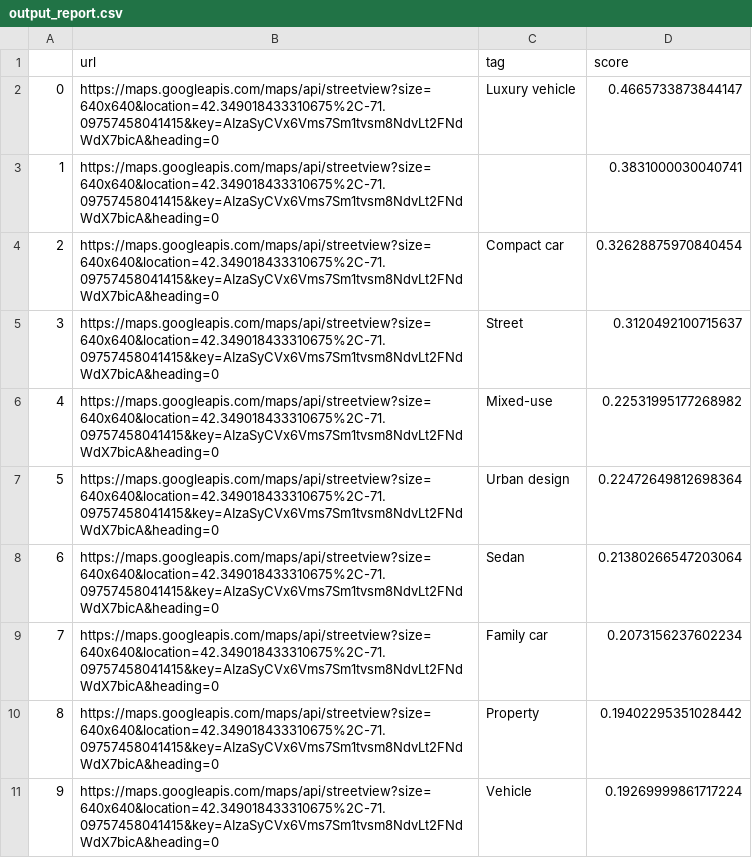
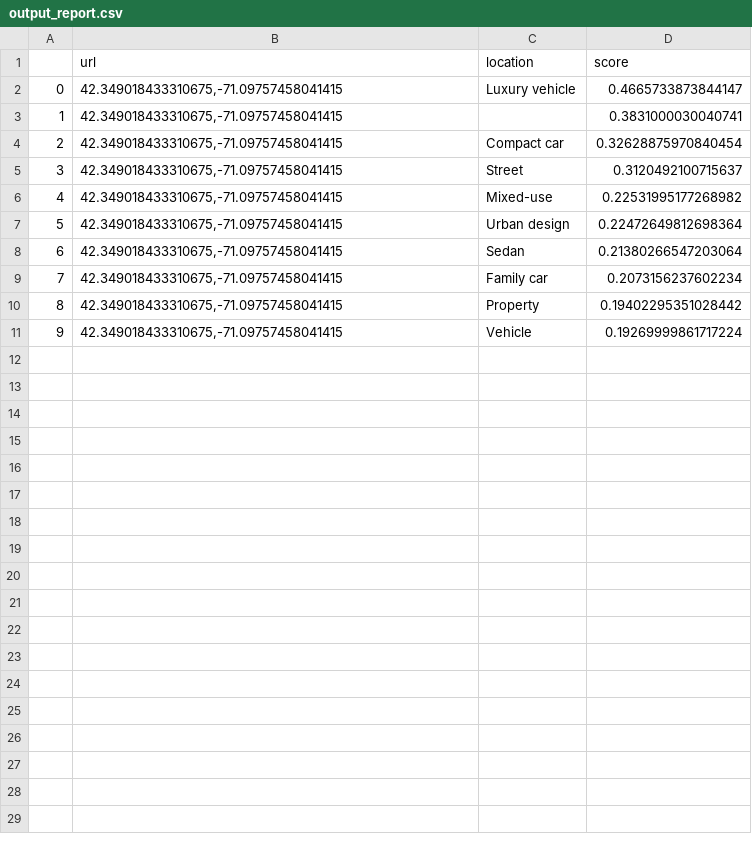
Before and after one commit to felmoreno1726/BigBrotherUrbanPlanningProject, a CSV file: output_report.csv, drawn as a sheet.

```diff
--- a/output_report.csv
+++ b/output_report.csv
@@ -1,11 +1,11 @@
-,url,tag,score
-0,https://maps.googleapis.com/maps/api/streetview?size=640x640&location=42.349018433310675%2C-71.09757458041415&key=AIzaSyCVx6Vms7Sm1tvsm8NdvLt2FNdWdX7bicA&heading=0,Luxury vehicle,0.4665733873844147
-1,https://maps.googleapis.com/maps/api/streetview?size=640x640&location=42.349018433310675%2C-71.09757458041415&key=AIzaSyCVx6Vms7Sm1tvsm8NdvLt2FNdWdX7bicA&heading=0,,0.3831000030040741
-2,https://maps.googleapis.com/maps/api/streetview?size=640x640&location=42.349018433310675%2C-71.09757458041415&key=AIzaSyCVx6Vms7Sm1tvsm8NdvLt2FNdWdX7bicA&heading=0,Compact car,0.32628875970840454
-3,https://maps.googleapis.com/maps/api/streetview?size=640x640&location=42.349018433310675%2C-71.09757458041415&key=AIzaSyCVx6Vms7Sm1tvsm8NdvLt2FNdWdX7bicA&heading=0,Street,0.3120492100715637
-4,https://maps.googleapis.com/maps/api/streetview?size=640x640&location=42.349018433310675%2C-71.09757458041415&key=AIzaSyCVx6Vms7Sm1tvsm8NdvLt2FNdWdX7bicA&heading=0,Mixed-use,0.22531995177268982
-5,https://maps.googleapis.com/maps/api/streetview?size=640x640&location=42.349018433310675%2C-71.09757458041415&key=AIzaSyCVx6Vms7Sm1tvsm8NdvLt2FNdWdX7bicA&heading=0,Urban design,0.22472649812698364
-6,https://maps.googleapis.com/maps/api/streetview?size=640x640&location=42.349018433310675%2C-71.09757458041415&key=AIzaSyCVx6Vms7Sm1tvsm8NdvLt2FNdWdX7bicA&heading=0,Sedan,0.21380266547203064
-7,https://maps.googleapis.com/maps/api/streetview?size=640x640&location=42.349018433310675%2C-71.09757458041415&key=AIzaSyCVx6Vms7Sm1tvsm8NdvLt2FNdWdX7bicA&heading=0,Family car,0.2073156237602234
-8,https://maps.googleapis.com/maps/api/streetview?size=640x640&location=42.349018433310675%2C-71.09757458041415&key=AIzaSyCVx6Vms7Sm1tvsm8NdvLt2FNdWdX7bicA&heading=0,Property,0.19402295351028442
-9,https://maps.googleapis.com/maps/api/streetview?size=640x640&location=42.349018433310675%2C-71.09757458041415&key=AIzaSyCVx6Vms7Sm1tvsm8NdvLt2FNdWdX7bicA&heading=0,Vehicle,0.19269999861717224
+,url,location,score
+0,"42.349018433310675,-71.09757458041415",Luxury vehicle,0.4665733873844147
+1,"42.349018433310675,-71.09757458041415",,0.3831000030040741
+2,"42.349018433310675,-71.09757458041415",Compact car,0.32628875970840454
+3,"42.349018433310675,-71.09757458041415",Street,0.3120492100715637
+4,"42.349018433310675,-71.09757458041415",Mixed-use,0.22531995177268982
+5,"42.349018433310675,-71.09757458041415",Urban design,0.22472649812698364
+6,"42.349018433310675,-71.09757458041415",Sedan,0.21380266547203064
+7,"42.349018433310675,-71.09757458041415",Family car,0.2073156237602234
+8,"42.349018433310675,-71.09757458041415",Property,0.19402295351028442
+9,"42.349018433310675,-71.09757458041415",Vehicle,0.19269999861717224
```
Also changed, not shown: 19 other files.
